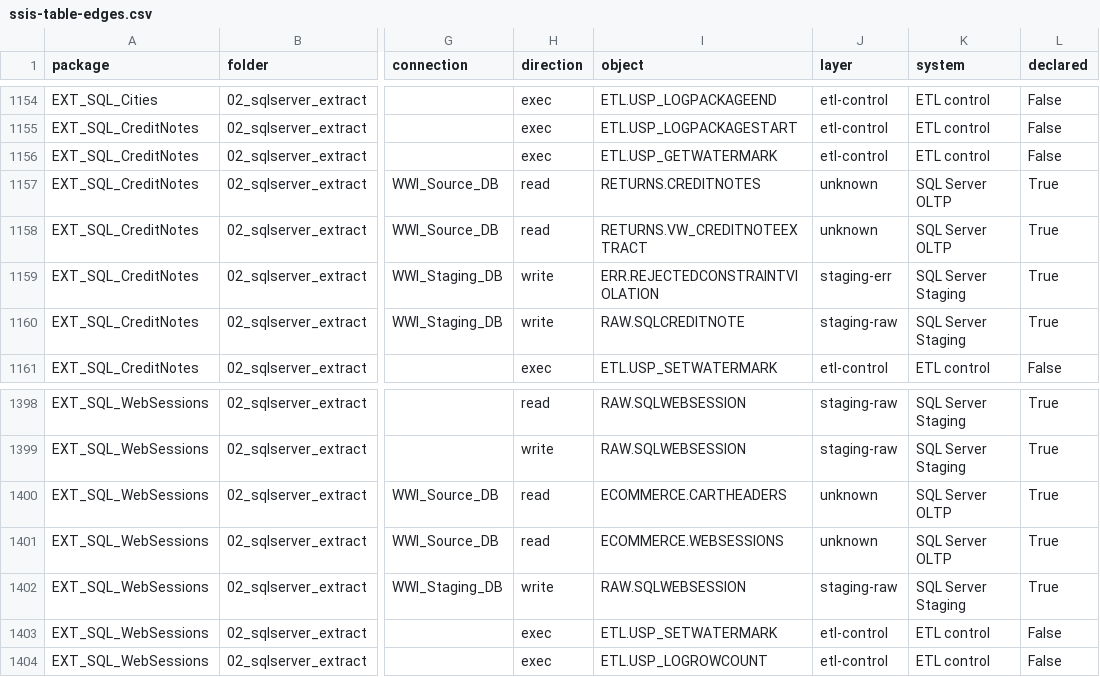
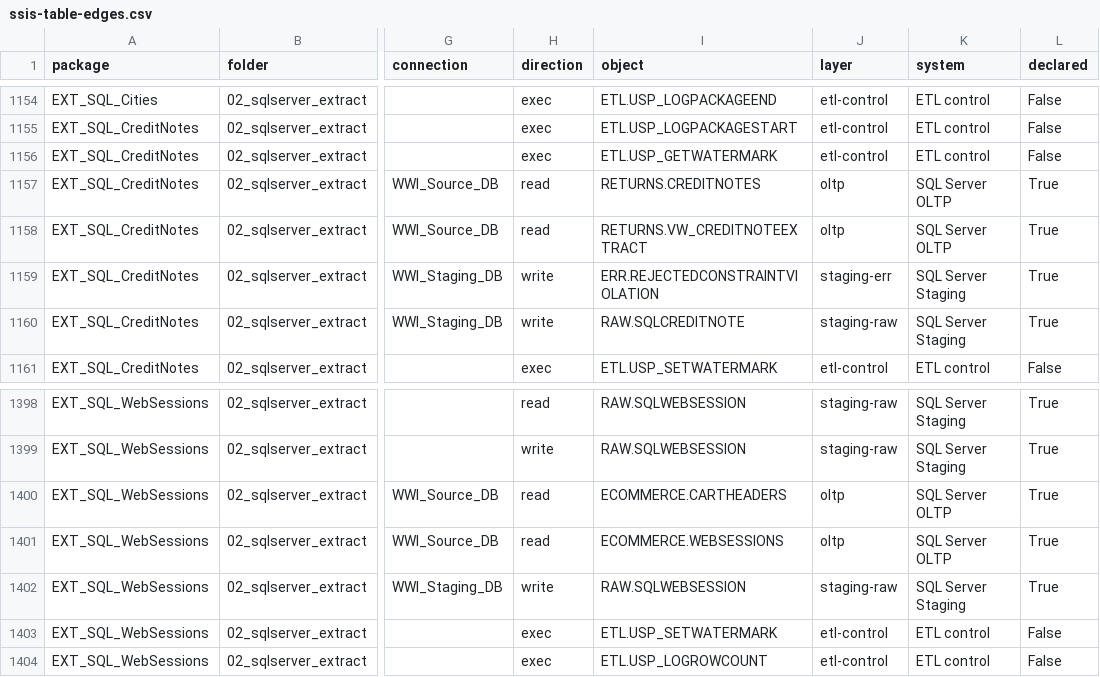
Before and after one commit to Cognition-Partner-Workshops/dbx-legacy-enterprise-data-platform, a CSV file: docs/inventories/ssis-table-edges.csv, drawn as a sheet; only a part is shown, gaps mark what is left out; the diff covers the shown part only; the diff names each change by its address in the sheet, - before the commit and + after, or states it on an @@ line.

```diff
--- a/docs/inventories/ssis-table-edges.csv
+++ b/docs/inventories/ssis-table-edges.csv
-J1157:J1158 (layer): unknown
+J1157:J1158 (layer): oltp
-J1400:J1401 (layer): unknown
+J1400:J1401 (layer): oltp
```
Also changed, not shown: 17 edited cells elsewhere in this file, docs/inventories/table-dependency-edges.csv, 3 other files.
